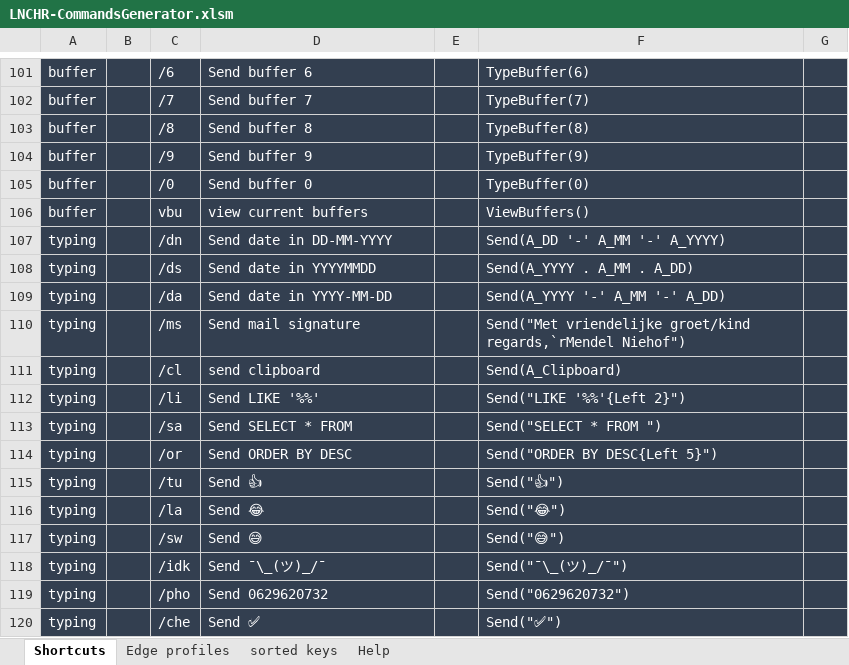
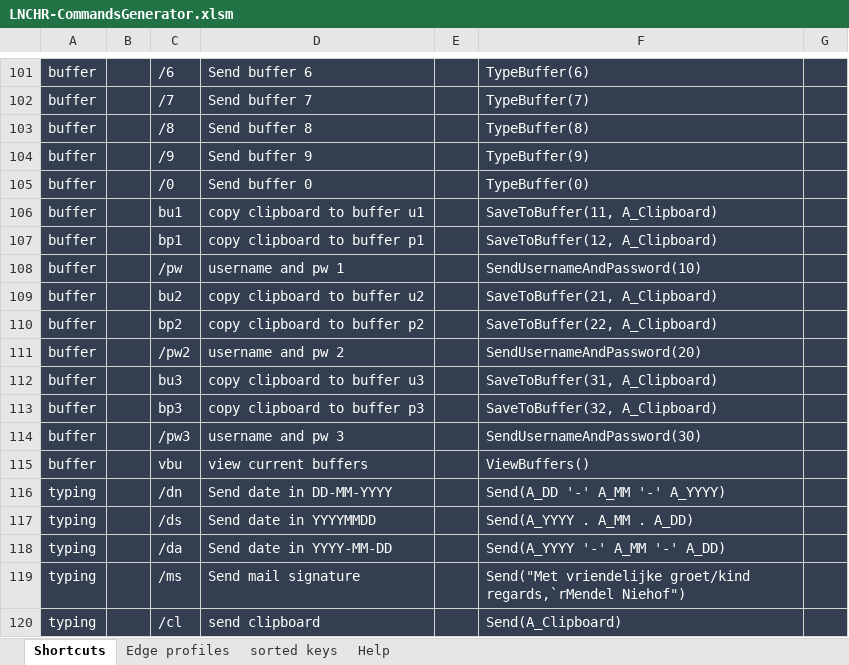
Before and after one commit to UrbanNinja1010/Personal_rep, an Excel workbook: AHK scripts/LNCHR-pub-master/LNCHR-CommandsGenerator.xlsm, sheet Shortcuts, drawn as a sheet; only a part is shown, gaps mark what is left out; the shorter side is filled out with more unchanged rows; values as stored, in another font and other column widths than the file's, no borders; the diff names each change by its address in the sheet, - before the commit and + after, or states it on an @@ line.

Commit message:
add username password buffers

```diff
--- a/AHK scripts/LNCHR-pub-master/LNCHR-CommandsGenerator.xlsm (sheet Shortcuts)
+++ b/AHK scripts/LNCHR-pub-master/LNCHR-CommandsGenerator.xlsm (sheet Shortcuts)
+row 106: buffer |  | bu1 | copy clipboard to buffer u1 |  | SaveToBuffer(11, A_Clipboard)
+row 107: buffer |  | bp1 | copy clipboard to buffer p1 |  | SaveToBuffer(12, A_Clipboard)
+row 108: buffer |  | /pw | username and pw 1 |  | SendUsernameAndPassword(10)
+row 109: buffer |  | bu2 | copy clipboard to buffer u2 |  | SaveToBuffer(21, A_Clipboard)
+row 110: buffer |  | bp2 | copy clipboard to buffer p2 |  | SaveToBuffer(22, A_Clipboard)
+row 111: buffer |  | /pw2 | username and pw 2 |  | SendUsernameAndPassword(20)
+row 112: buffer |  | bu3 | copy clipboard to buffer u3 |  | SaveToBuffer(31, A_Clipboard)
+row 113: buffer |  | bp3 | copy clipboard to buffer p3 |  | SaveToBuffer(32, A_Clipboard)
+row 114: buffer |  | /pw3 | username and pw 3 |  | SendUsernameAndPassword(30)
```
Also changed, not shown: sheet sorted keys, 3 other files.
